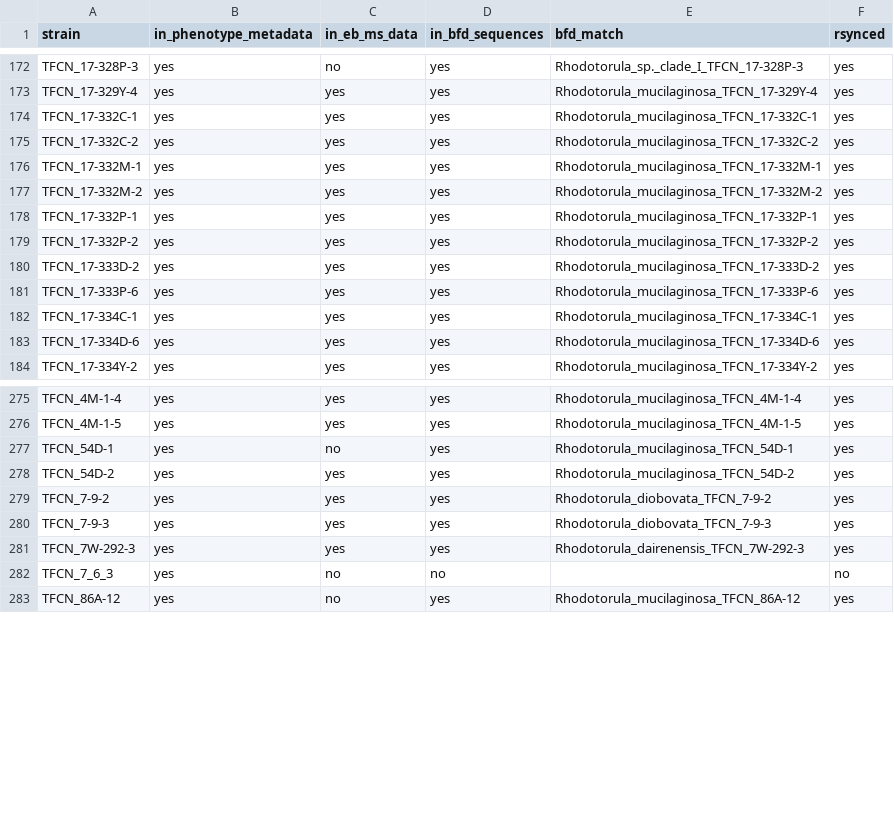
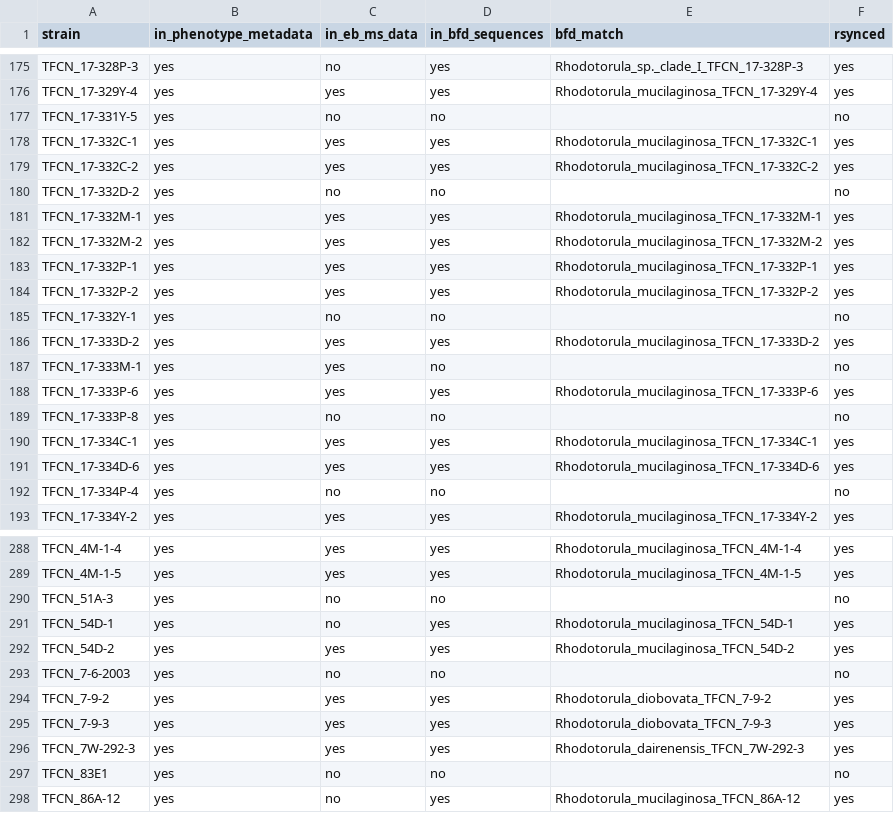
Before and after one commit to stajichlab/Rhodotorula_pheno_MS, a TSV file: BFD/strain_coverage_summary.tsv, drawn as a sheet; only a part is shown, gaps mark what is left out; the diff covers the shown part only.

```diff
--- a/BFD/strain_coverage_summary.tsv
+++ b/BFD/strain_coverage_summary.tsv
@@ -173,4 +176,6 @@ TFCN_17-328P-3	yes	no	yes	Rhodotorula_sp._clade_I_TFCN_17-328P-3	yes
 TFCN_17-329Y-4	yes	yes	yes	Rhodotorula_mucilaginosa_TFCN_17-329Y-4	yes
+TFCN_17-331Y-5	yes	no	no		no
 TFCN_17-332C-1	yes	yes	yes	Rhodotorula_mucilaginosa_TFCN_17-332C-1	yes
 TFCN_17-332C-2	yes	yes	yes	Rhodotorula_mucilaginosa_TFCN_17-332C-2	yes
+TFCN_17-332D-2	yes	no	no		no
 TFCN_17-332M-1	yes	yes	yes	Rhodotorula_mucilaginosa_TFCN_17-332M-1	yes
@@ -179,6 +184,10 @@ TFCN_17-332P-1	yes	yes	yes	Rhodotorula_mucilaginosa_TFCN_17-332P-1	yes
 TFCN_17-332P-2	yes	yes	yes	Rhodotorula_mucilaginosa_TFCN_17-332P-2	yes
+TFCN_17-332Y-1	yes	no	no		no
 TFCN_17-333D-2	yes	yes	yes	Rhodotorula_mucilaginosa_TFCN_17-333D-2	yes
+TFCN_17-333M-1	yes	yes	no		no
 TFCN_17-333P-6	yes	yes	yes	Rhodotorula_mucilaginosa_TFCN_17-333P-6	yes
+TFCN_17-333P-8	yes	no	no		no
 TFCN_17-334C-1	yes	yes	yes	Rhodotorula_mucilaginosa_TFCN_17-334C-1	yes
 TFCN_17-334D-6	yes	yes	yes	Rhodotorula_mucilaginosa_TFCN_17-334D-6	yes
+TFCN_17-334P-4	yes	no	no		no
 TFCN_17-334Y-2	yes	yes	yes	Rhodotorula_mucilaginosa_TFCN_17-334Y-2	yes
@@ -276,4 +289,6 @@ TFCN_4M-1-4	yes	yes	yes	Rhodotorula_mucilaginosa_TFCN_4M-1-4	yes
 TFCN_4M-1-5	yes	yes	yes	Rhodotorula_mucilaginosa_TFCN_4M-1-5	yes
+TFCN_51A-3	yes	no	no		no
 TFCN_54D-1	yes	no	yes	Rhodotorula_mucilaginosa_TFCN_54D-1	yes
 TFCN_54D-2	yes	yes	yes	Rhodotorula_mucilaginosa_TFCN_54D-2	yes
+TFCN_7-6-2003	yes	no	no		no
 TFCN_7-9-2	yes	yes	yes	Rhodotorula_diobovata_TFCN_7-9-2	yes
@@ -281,3 +296,3 @@ TFCN_7-9-3	yes	yes	yes	Rhodotorula_diobovata_TFCN_7-9-3	yes
 TFCN_7W-292-3	yes	yes	yes	Rhodotorula_dairenensis_TFCN_7W-292-3	yes
-TFCN_7_6_3	yes	no	no		no
+TFCN_83E1	yes	no	no		no
 TFCN_86A-12	yes	no	yes	Rhodotorula_mucilaginosa_TFCN_86A-12	yes
```
Also changed, not shown: 8 added rows and 1 removed row elsewhere in this file, 3 other files.
